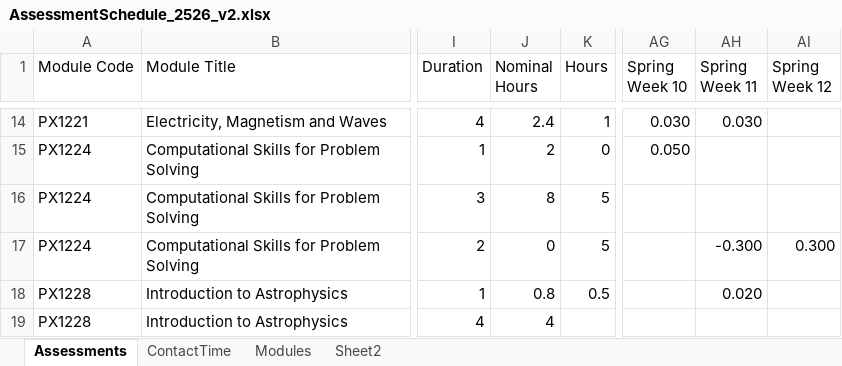
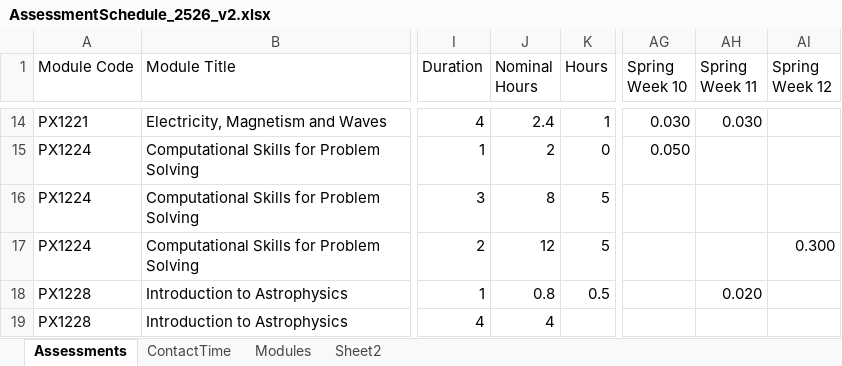
Before and after one commit to chrisnorth/workload-model, an Excel workbook: AssessmentSchedule_2526_v2.xlsx, sheet Assessments, drawn as a sheet; only a part is shown, gaps mark what is left out; values as stored, in another font and other column widths than the file's, no cell formats; table styles not drawn; the diff covers the shown part only; the diff names each change by its address in the sheet, - before the commit and + after, or states it on an @@ line.

Commit message:
day/date changes PX2133/2150/3243/4221

```diff
--- a/AssessmentSchedule_2526_v2.xlsx (sheet Assessments)
+++ b/AssessmentSchedule_2526_v2.xlsx (sheet Assessments)
-J17 (Nominal Hours): 0
+J17 (Nominal Hours): 12
-AH17 (Spring Week 11): -0.300
+AH17 (Spring Week 11): (empty)
```
Also changed, not shown: 32 edited cells elsewhere in this sheet, sheet Sheet2, cell formats.
